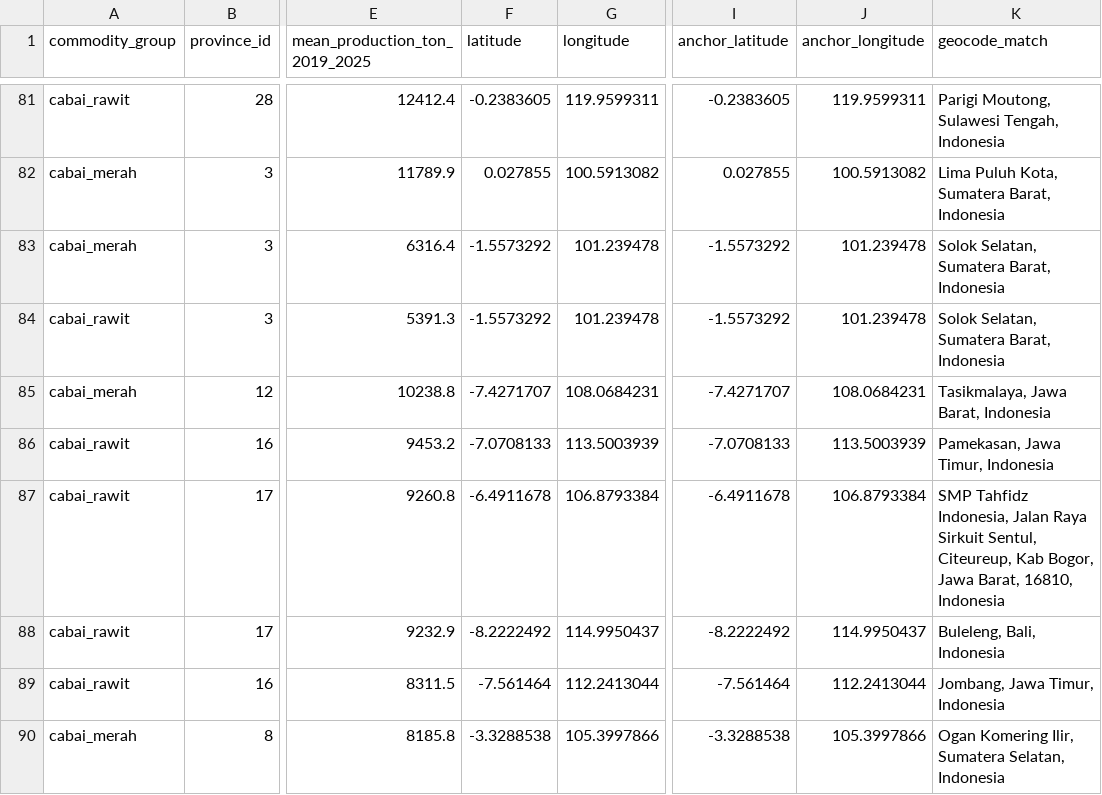
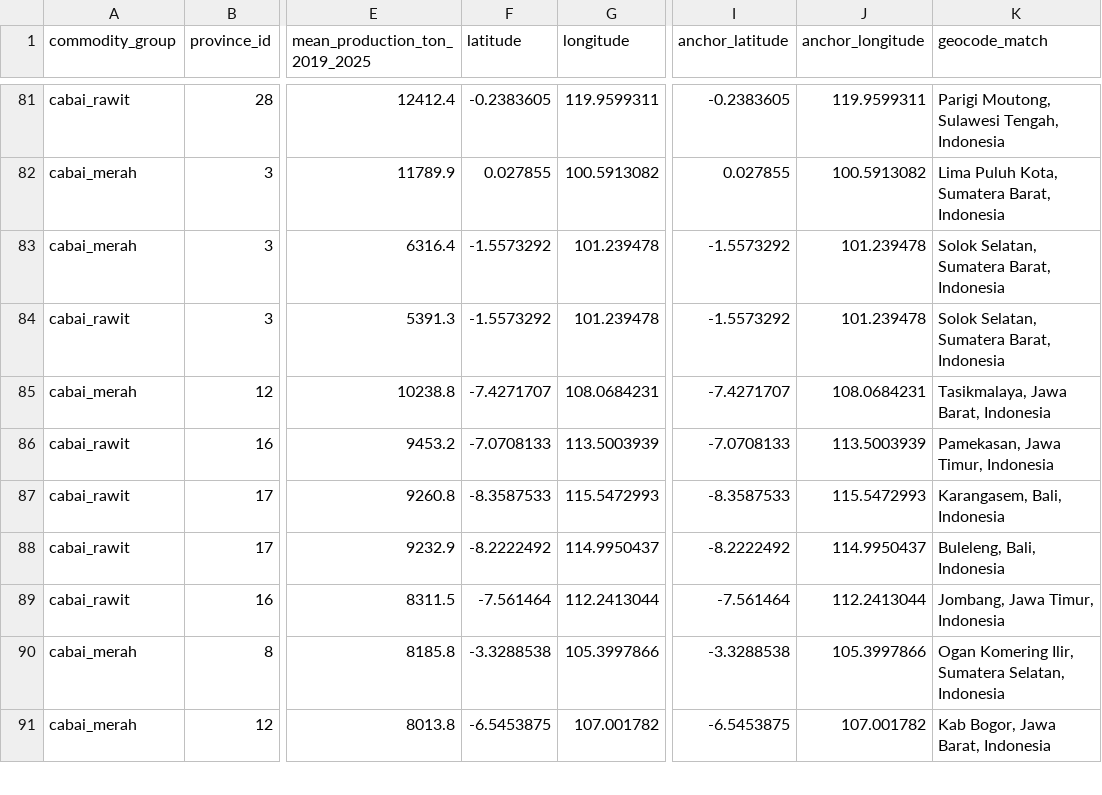
Before and after one commit to MuhammadFaskulFatan/cabai-price-spike, a CSV file: data/interim/sentra_points.csv, drawn as a sheet; only a part is shown, gaps mark what is left out; the shorter side is filled out with more unchanged rows; the diff names each change by its address in the sheet, - before the commit and + after, or states it on an @@ line.

```diff
--- a/data/interim/sentra_points.csv
+++ b/data/interim/sentra_points.csv
-F87 (latitude): -6.4911678
+F87 (latitude): -8.3587533
-G87 (longitude): 106.8793384
+G87 (longitude): 115.5472993
-I87 (anchor_latitude): -6.4911678
+I87 (anchor_latitude): -8.3587533
-J87 (anchor_longitude): 106.8793384
+J87 (anchor_longitude): 115.5472993
-K87 (geocode_match): SMP Tahfidz Indonesia, Jalan Raya Sirkuit Sentul, Citeureup, Kab Bogor, Jawa Barat, 16810, Indonesia
+K87 (geocode_match): Karangasem, Bali, Indonesia
```
Also changed, not shown: data/final/dim_province.csv, 10 other files.
